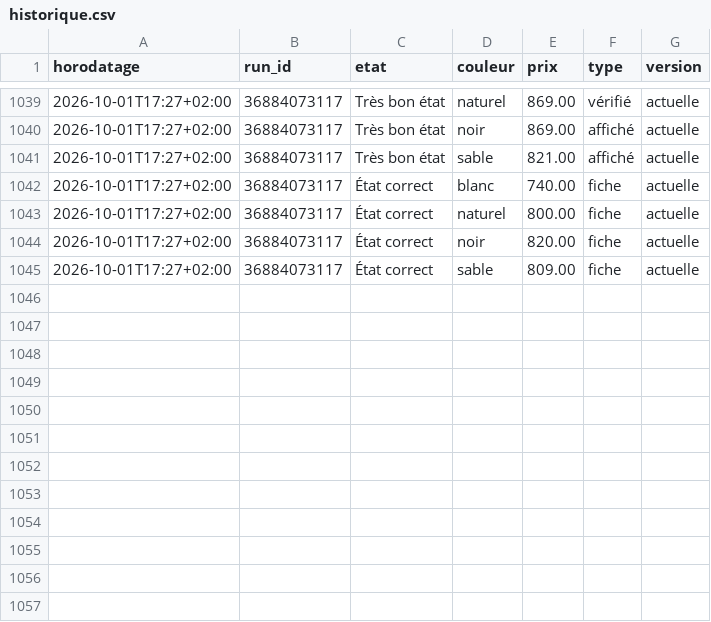
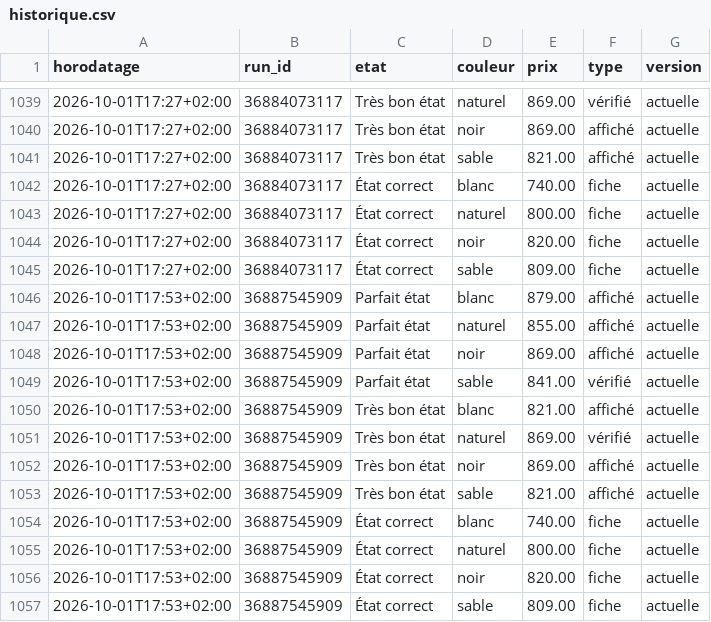
Before and after one commit to al37hajj/veille-backmarket, a CSV file: historique.csv, drawn as a sheet; only a part is shown, gaps mark what is left out; the diff names each change by its address in the sheet, - before the commit and + after, or states it on an @@ line.

```diff
--- a/historique.csv
+++ b/historique.csv
+row 1046: 2026-10-01T17:53+02:00 | 36887545909 | Parfait état | blanc | 879.00 | affiché | actuelle
+row 1047: 2026-10-01T17:53+02:00 | 36887545909 | Parfait état | naturel | 855.00 | affiché | actuelle
+row 1048: 2026-10-01T17:53+02:00 | 36887545909 | Parfait état | noir | 869.00 | affiché | actuelle
+row 1049: 2026-10-01T17:53+02:00 | 36887545909 | Parfait état | sable | 841.00 | vérifié | actuelle
+row 1050: 2026-10-01T17:53+02:00 | 36887545909 | Très bon état | blanc | 821.00 | affiché | actuelle
+row 1051: 2026-10-01T17:53+02:00 | 36887545909 | Très bon état | naturel | 869.00 | vérifié | actuelle
+row 1052: 2026-10-01T17:53+02:00 | 36887545909 | Très bon état | noir | 869.00 | affiché | actuelle
+row 1053: 2026-10-01T17:53+02:00 | 36887545909 | Très bon état | sable | 821.00 | affiché | actuelle
+row 1054: 2026-10-01T17:53+02:00 | 36887545909 | État correct | blanc | 740.00 | fiche | actuelle
+row 1055: 2026-10-01T17:53+02:00 | 36887545909 | État correct | naturel | 800.00 | fiche | actuelle
+row 1056: 2026-10-01T17:53+02:00 | 36887545909 | État correct | noir | 820.00 | fiche | actuelle
+row 1057: 2026-10-01T17:53+02:00 | 36887545909 | État correct | sable | 809.00 | fiche | actuelle
```
